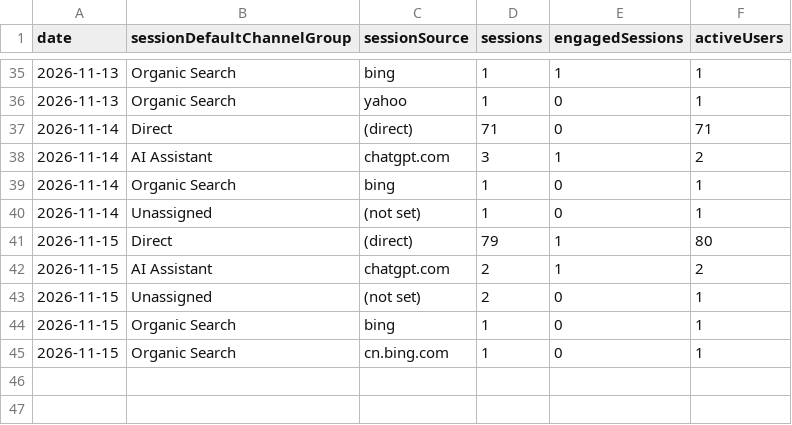
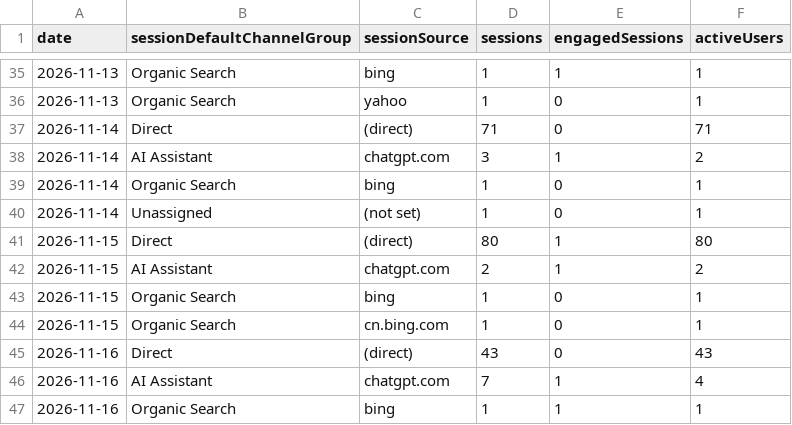
Before and after one commit to thanhnt1910/gsc-data, a CSV file: data/ga4/channels/2026-11.csv, drawn as a sheet; only a part is shown, gaps mark what is left out.

```diff
--- a/data/ga4/channels/2026-11.csv
+++ b/data/ga4/channels/2026-11.csv
@@ -40,6 +40,8 @@ date,sessionDefaultChannelGroup,sessionSource,sessions,engagedSessions,activeUse
 2026-11-14,Unassigned,(not set),1,0,1
-2026-11-15,Direct,(direct),79,1,80
+2026-11-15,Direct,(direct),80,1,80
 2026-11-15,AI Assistant,chatgpt.com,2,1,2
-2026-11-15,Unassigned,(not set),2,0,1
 2026-11-15,Organic Search,bing,1,0,1
 2026-11-15,Organic Search,cn.bing.com,1,0,1
+2026-11-16,Direct,(direct),43,0,43
+2026-11-16,AI Assistant,chatgpt.com,7,1,4
+2026-11-16,Organic Search,bing,1,1,1
```
Also changed, not shown: data/ga4/events/2026-11.csv, data/ga4/game_events/2026-11.csv, 9 other files.
